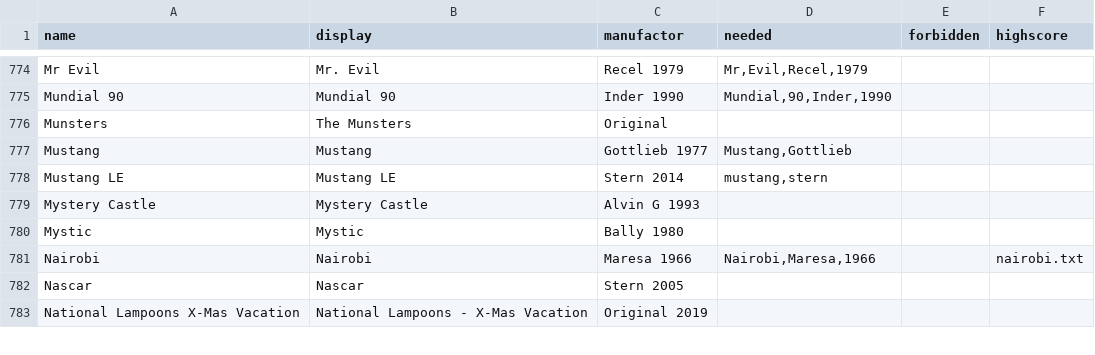
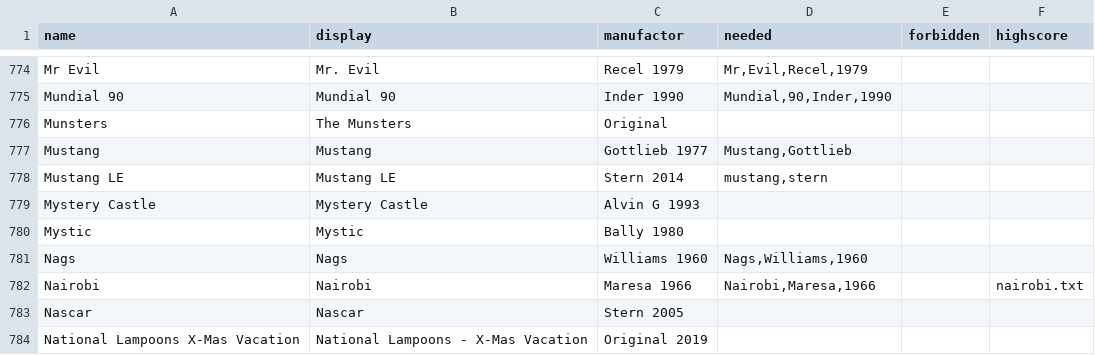
Before and after one commit to BA5T1/tablearray, a CSV file: tablearray.csv, drawn as a sheet; only a part is shown, gaps mark what is left out; the diff names each change by its address in the sheet, - before the commit and + after, or states it on an @@ line.

Commit message:
Update tablearray.csv
Nags (Williams 1960)

```diff
--- a/tablearray.csv
+++ b/tablearray.csv
+row 781: Nags | Nags | Williams 1960 | Nags,Williams,1960
```
